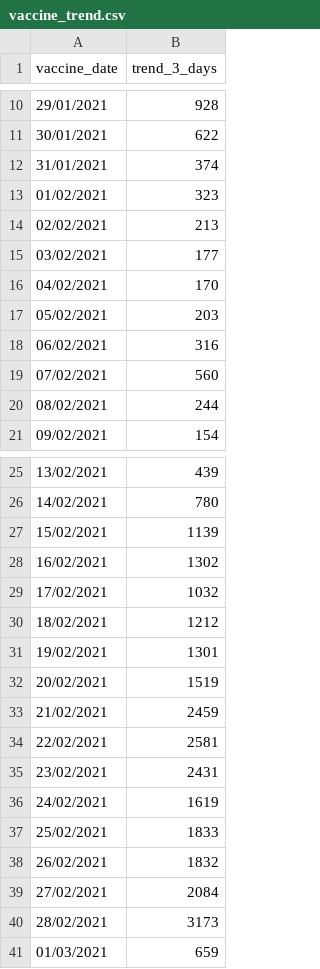
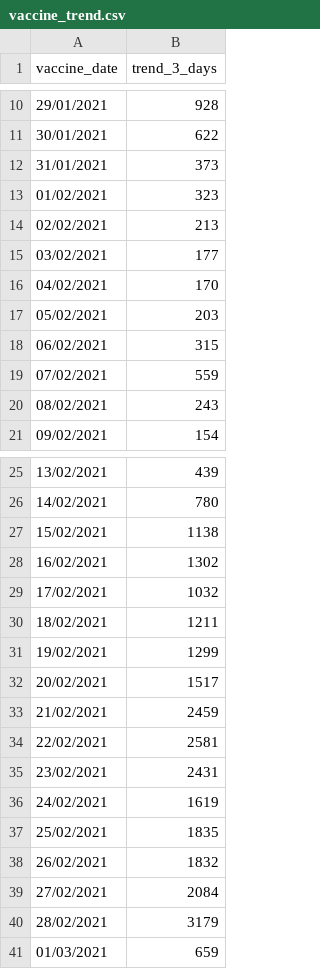
Before and after one commit to CodeForManaus/vacina-manaus-backend, a CSV file: data/analyzed/vaccine_trend.csv, drawn as a sheet; only a part is shown, gaps mark what is left out; the diff covers the shown part only.

```diff
--- a/data/analyzed/vaccine_trend.csv
+++ b/data/analyzed/vaccine_trend.csv
@@ -11,3 +11,3 @@
 30/01/2021,622
-31/01/2021,374
+31/01/2021,373
 01/02/2021,323
@@ -17,5 +17,5 @@
 05/02/2021,203
-06/02/2021,316
-07/02/2021,560
-08/02/2021,244
+06/02/2021,315
+07/02/2021,559
+08/02/2021,243
 09/02/2021,154
@@ -26,8 +26,8 @@
 14/02/2021,780
-15/02/2021,1139
+15/02/2021,1138
 16/02/2021,1302
 17/02/2021,1032
-18/02/2021,1212
-19/02/2021,1301
-20/02/2021,1519
+18/02/2021,1211
+19/02/2021,1299
+20/02/2021,1517
 21/02/2021,2459
@@ -36,6 +36,6 @@
 24/02/2021,1619
-25/02/2021,1833
+25/02/2021,1835
 26/02/2021,1832
 27/02/2021,2084
-28/02/2021,3173
+28/02/2021,3179
 01/03/2021,659
```
Also changed, not shown: 1 added row and 4 edited cells elsewhere in this file, data/analyzed/priority_group_count.csv, data/analyzed/uncategorized_service_group_by_vaccination_site_full_data.csv, 16 other files.
